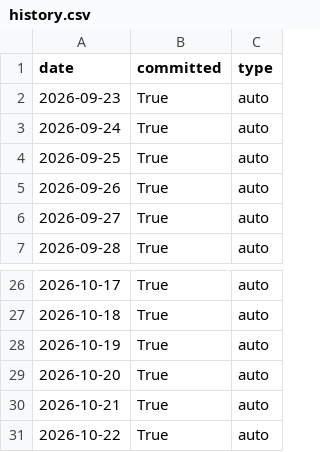
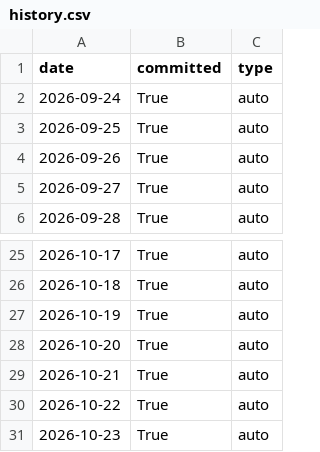
Before and after one commit to kurubarakeshkumar/kurubarakeshkumar, a CSV file: streak/history.csv, drawn as a sheet; only a part is shown, gaps mark what is left out.

```diff
--- a/streak/history.csv
+++ b/streak/history.csv
@@ -1,3 +1,2 @@
 date,committed,type
-2026-09-23,True,auto
 2026-09-24,True,auto
@@ -31 +30,2 @@ date,committed,type
 2026-10-22,True,auto
+2026-10-23,True,auto
```
Also changed, not shown: 2 other files.
